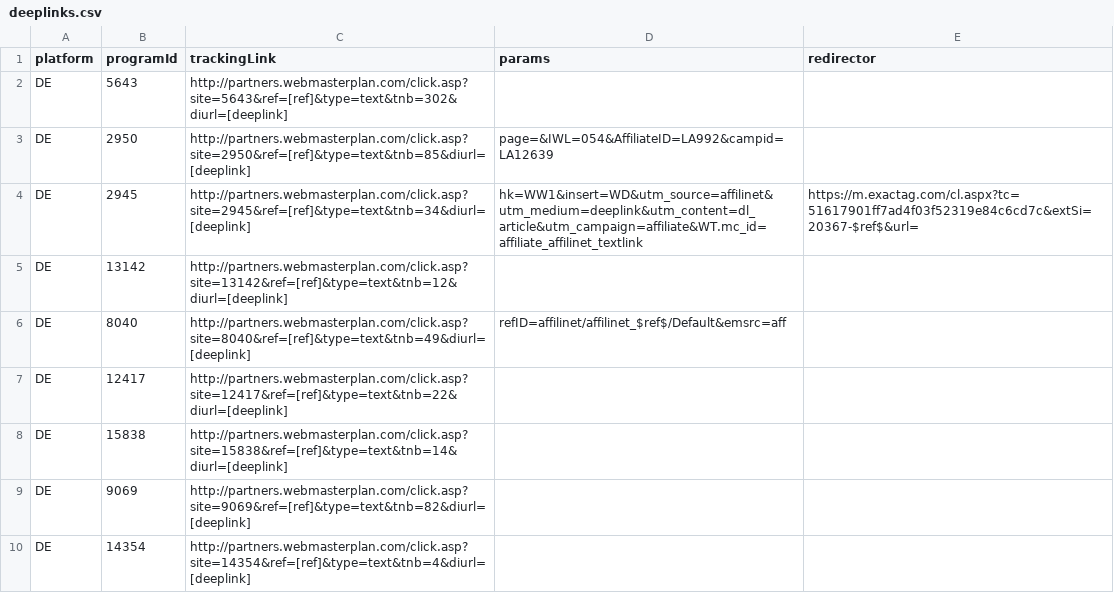
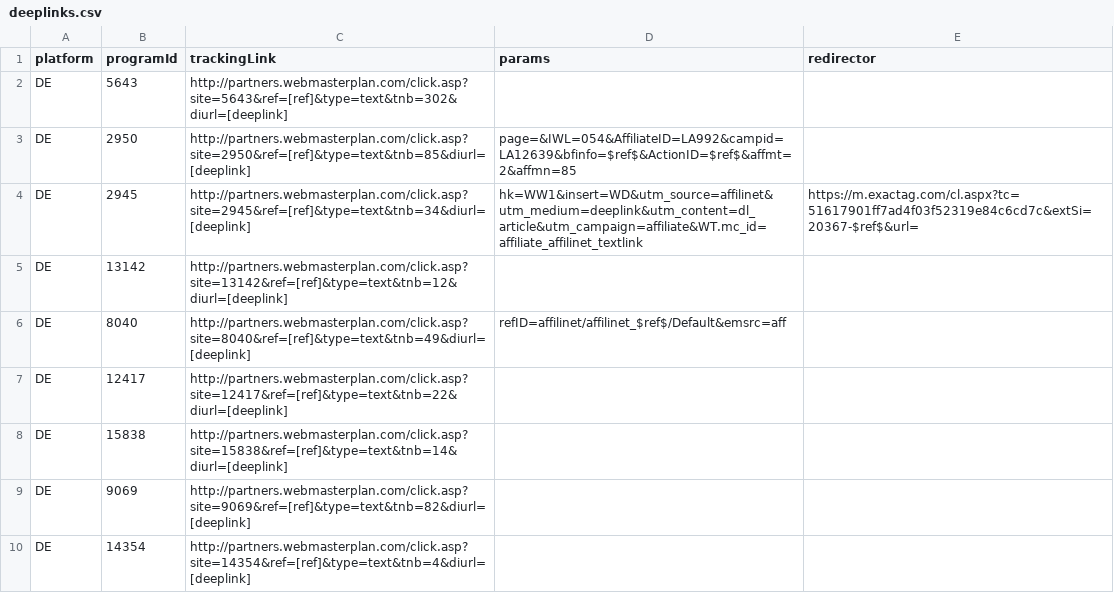
Before and after one commit to affilinet/browser-webextension-publisher, a CSV file: resources/deeplinks.csv, drawn as a sheet; only a part is shown.

Commit message:
Update deeplinks CSV

```diff
--- a/resources/deeplinks.csv
+++ b/resources/deeplinks.csv
@@ -2,3 +2,3 @@
 DE;5643;http://partners.webmasterplan.com/click.asp?site=5643&ref=[ref]&type=text&tnb=302&diurl=[deeplink];;
-DE;2950;http://partners.webmasterplan.com/click.asp?site=2950&ref=[ref]&type=text&tnb=85&diurl=[deeplink];page=&IWL=054&AffiliateID=LA992&campid=LA12639;
+DE;2950;http://partners.webmasterplan.com/click.asp?site=2950&ref=[ref]&type=text&tnb=85&diurl=[deeplink];page=&IWL=054&AffiliateID=LA992&campid=LA12639&bfinfo=$ref$&ActionID=$ref$&affmt=2&affmn=85;
 DE;2945;http://partners.webmasterplan.com/click.asp?site=2945&ref=[ref]&type=text&tnb=34&diurl=[deeplink];hk=WW1&insert=WD&utm_source=affilinet&utm_medium=deeplink&utm_content=dl_article&utm_campaign=affiliate&WT.mc_id=affiliate_affilinet_textlink;https://m.exactag.com/cl.aspx?tc=51617901ff7ad4f03f52319e84c6cd7c&extSi=20367-$ref$&url=
```
